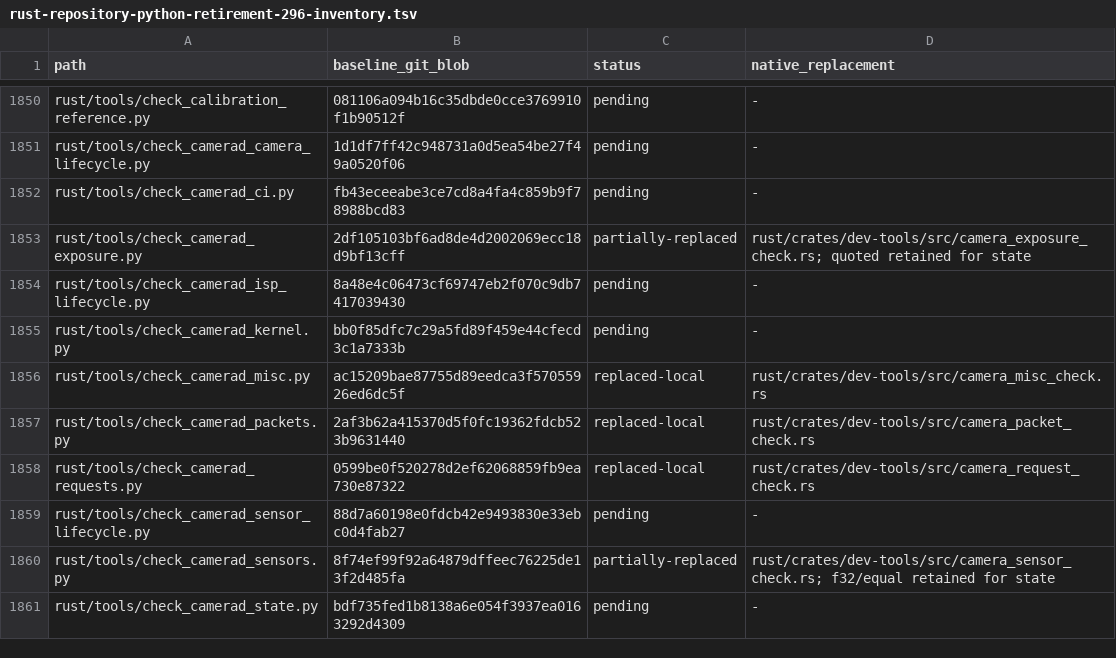
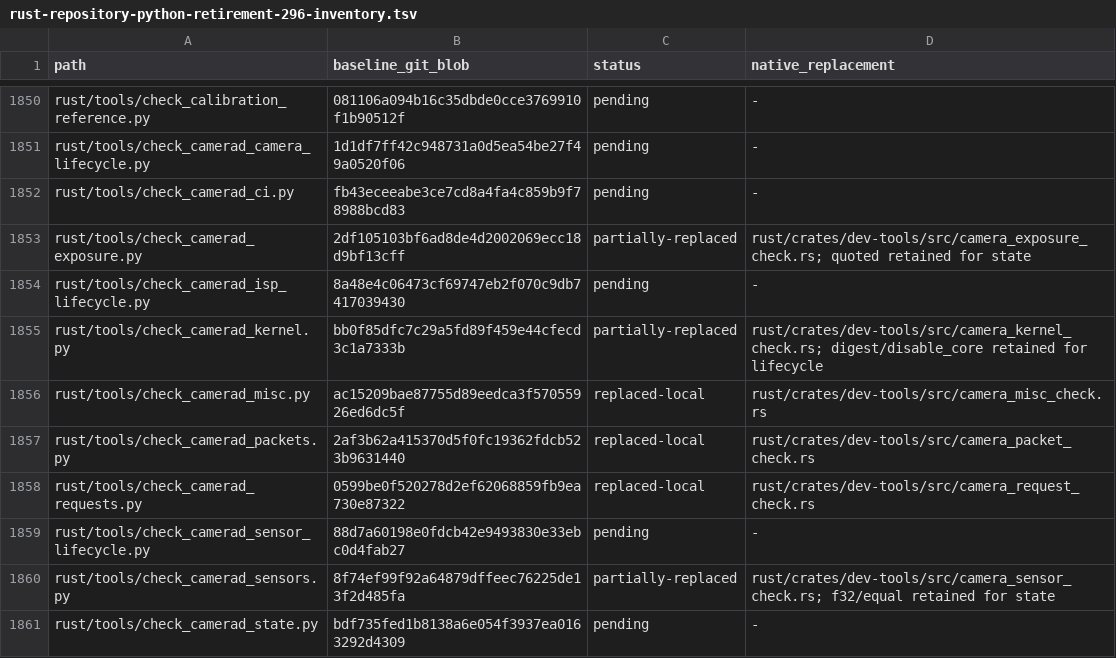
Before and after one commit to bin9208/openpilot-rust, a TSV file: docs/naver/rust-repository-python-retirement-296-inventory.tsv, drawn as a sheet; only a part is shown, gaps mark what is left out.

Commit message:
feat(tools): migrate kernel comparison and preserve child input (#296)

```diff
--- a/docs/naver/rust-repository-python-retirement-296-inventory.tsv
+++ b/docs/naver/rust-repository-python-retirement-296-inventory.tsv
@@ -1854,3 +1854,3 @@ rust/tools/check_camerad_exposure.py	2df105103bf6ad8de4d2002069ecc18d9bf13cff	pa
 rust/tools/check_camerad_isp_lifecycle.py	8a48e4c06473cf69747eb2f070c9db7417039430	pending	-
-rust/tools/check_camerad_kernel.py	bb0f85dfc7c29a5fd89f459e44cfecd3c1a7333b	pending	-
+rust/tools/check_camerad_kernel.py	bb0f85dfc7c29a5fd89f459e44cfecd3c1a7333b	partially-replaced	rust/crates/dev-tools/src/camera_kernel_check.rs; digest/disable_core retained for lifecycle
 rust/tools/check_camerad_misc.py	ac15209bae87755d89eedca3f57055926ed6dc5f	replaced-local	rust/crates/dev-tools/src/camera_misc_check.rs
```
Also changed, not shown: 18 other files.
